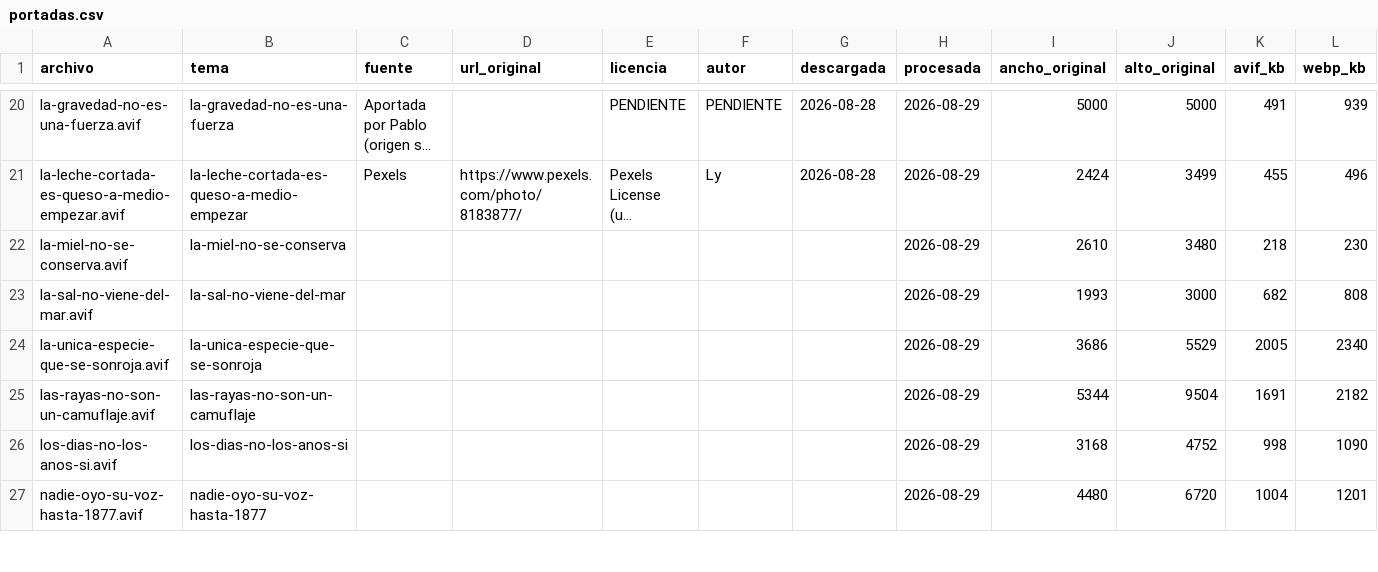
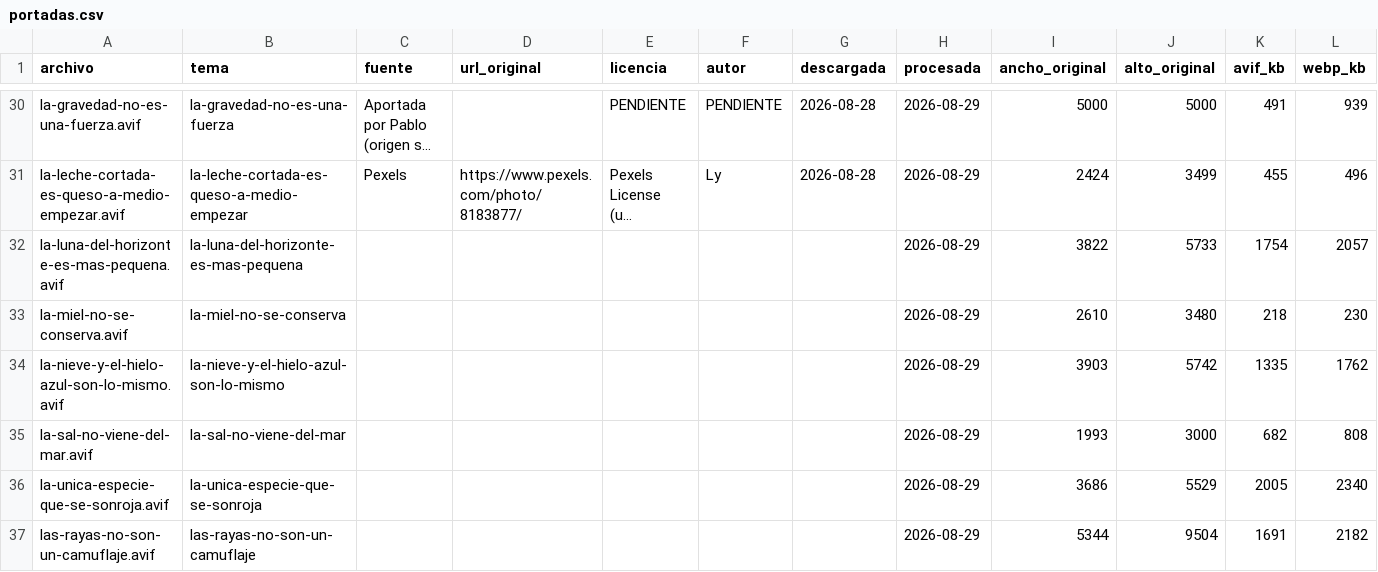
Before and after one commit to PabloVA02/PabloVA02, a CSV file: prototipo-microaprendizaje/assets/portadas.csv, drawn as a sheet; only a part is shown, gaps mark what is left out; the shorter side is filled out with more unchanged rows; long unchanged cells end in …; rows hold the shown columns only; the diff covers the shown part only; the diff names each change by its address in the sheet, - before the commit and + after, or states it on an @@ line.

```diff
--- a/prototipo-microaprendizaje/assets/portadas.csv
+++ b/prototipo-microaprendizaje/assets/portadas.csv
+row 32: la-luna-del-horizonte-es-mas-pequena.avif | la-luna-del-horizonte-es-mas-pequena |  |  |  |  |  | 2026-08-29 | 3822 | 5733 | 1754 | 2057
+row 34: la-nieve-y-el-hielo-azul-son-lo-mismo.avif | la-nieve-y-el-hielo-azul-son-lo-mismo |  |  |  |  |  | 2026-08-29 | 3903 | 5742 | 1335 | 1762
```
Also changed, not shown: 17 added rows elsewhere in this file, 18 other files.
